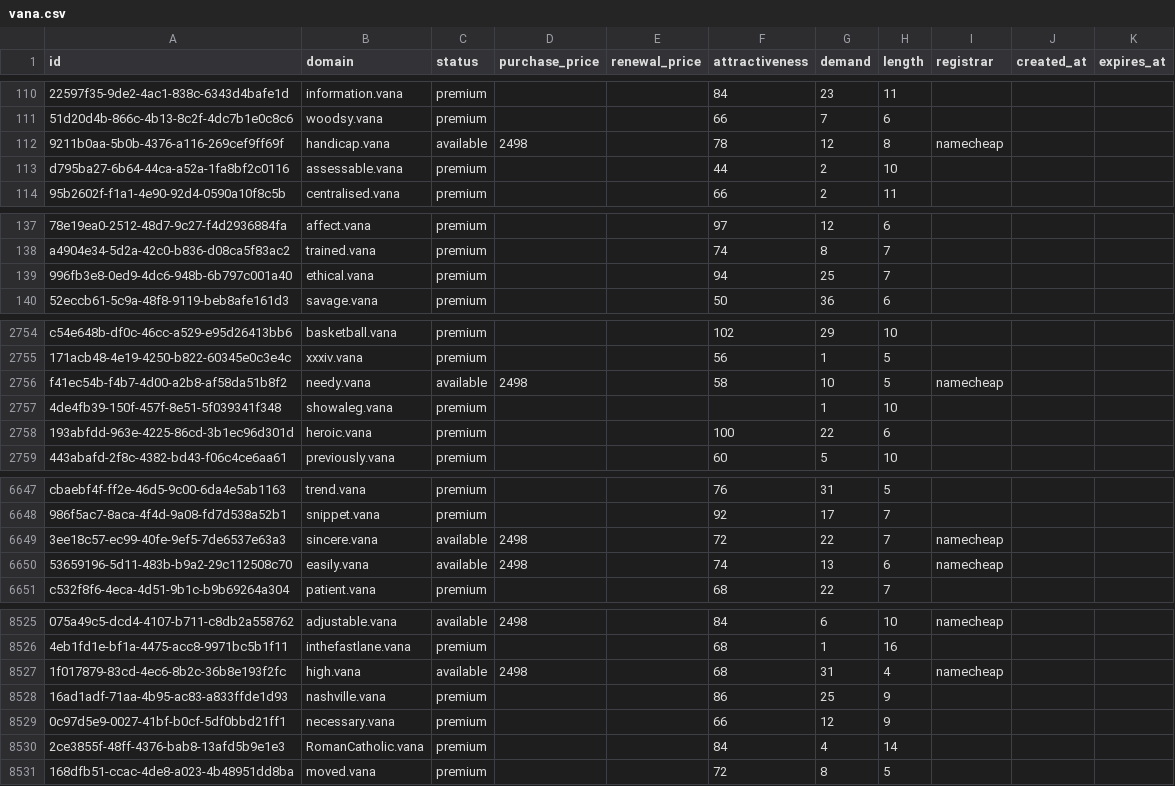
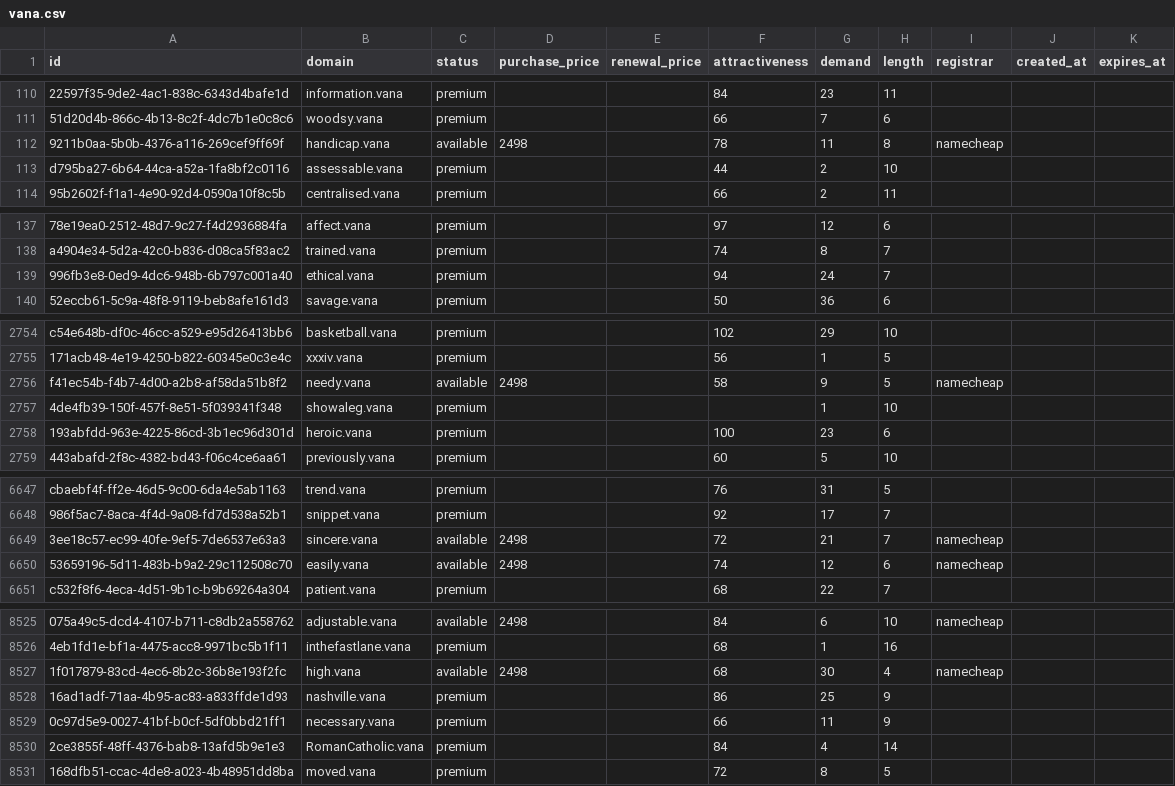
Before and after one commit to UniqueDomains/vana-oneword-domains, a CSV file: vana.csv, drawn as a sheet; only a part is shown, gaps mark what is left out; the diff covers the shown part only; the diff names each change by its address in the sheet, - before the commit and + after, or states it on an @@ line.

Commit message:
Domains update

```diff
--- a/vana.csv
+++ b/vana.csv
-G112 (demand): 12
+G112 (demand): 11
-G139 (demand): 25
+G139 (demand): 24
-G2756 (demand): 10
+G2756 (demand): 9
-G2758 (demand): 22
+G2758 (demand): 23
-G6649 (demand): 22
+G6649 (demand): 21
-G6650 (demand): 13
+G6650 (demand): 12
-G8527 (demand): 31
+G8527 (demand): 30
-G8529 (demand): 12
+G8529 (demand): 11
```
Also changed, not shown: 100 edited cells elsewhere in this file, 1 other file.
